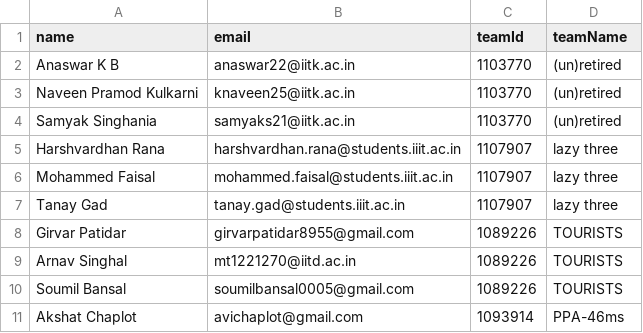
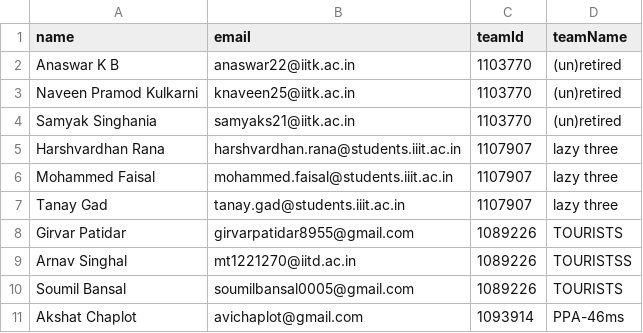
Before and after one commit to AswinJ1/ICPC_Amrita_Participant-Certificate-App, a CSV file: data/data.csv, drawn as a sheet; only a part is shown.

```diff
--- a/data/data.csv
+++ b/data/data.csv
@@ -8,3 +8,3 @@ Tanay Gad,tanay.gad@students.iiit.ac.in,1107907,lazy three
 Girvar Patidar,girvarpatidar8955@gmail.com,1089226,TOURISTS
-Arnav Singhal,mt1221270@iitd.ac.in,1089226,TOURISTS
+Arnav Singhal,mt1221270@iitd.ac.in,1089226,TOURISTSS
 Soumil Bansal,soumilbansal0005@gmail.com,1089226,TOURISTS
```
Also changed, not shown: 23 other files.
